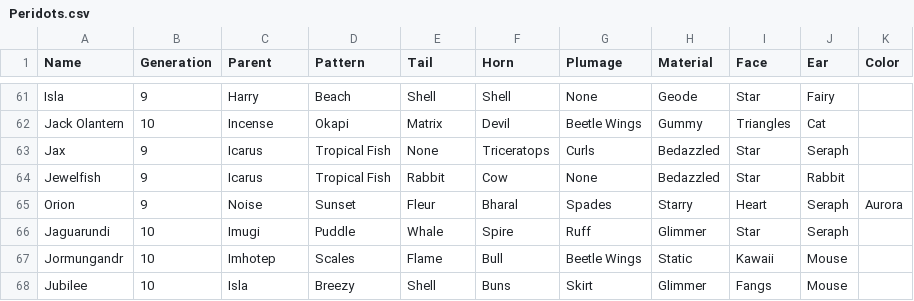
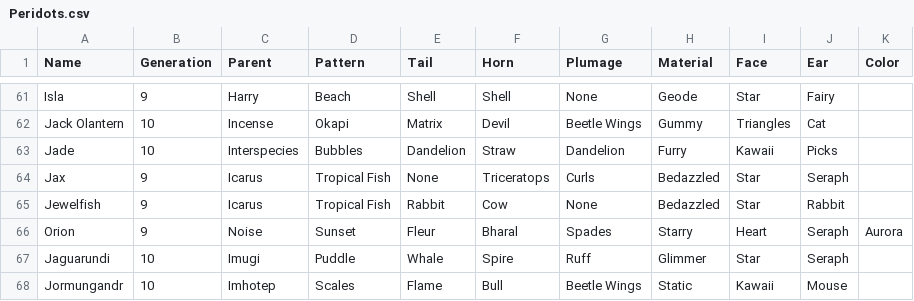
Before and after one commit to g1ddy/PeridotArchetypeFinder, a CSV file: assets/Peridots.csv, drawn as a sheet; only a part is shown, gaps mark what is left out; the shorter side is filled out with more unchanged rows; the diff names each change by its address in the sheet, - before the commit and + after, or states it on an @@ line.

```diff
--- a/assets/Peridots.csv
+++ b/assets/Peridots.csv
+row 63: Jade | 10 | Interspecies | Bubbles | Dandelion | Straw | Dandelion | Furry | Kawaii | Picks
```
Also changed, not shown: 1 other file.
